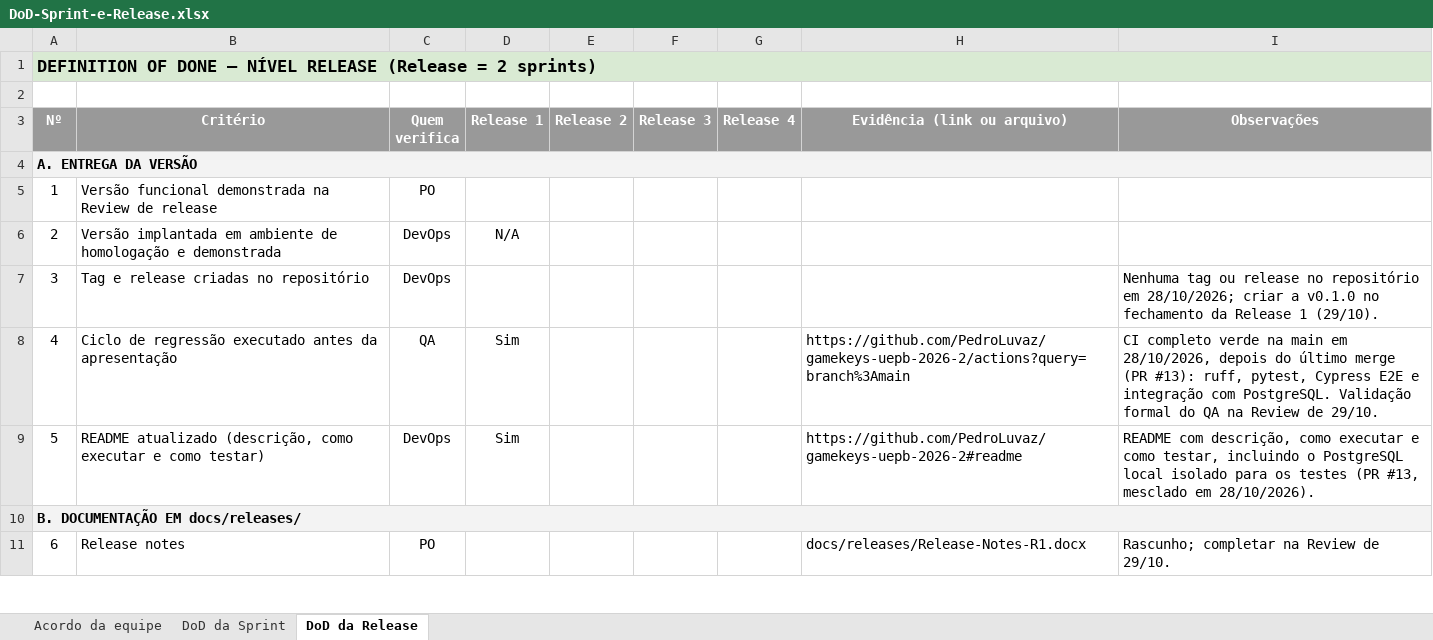
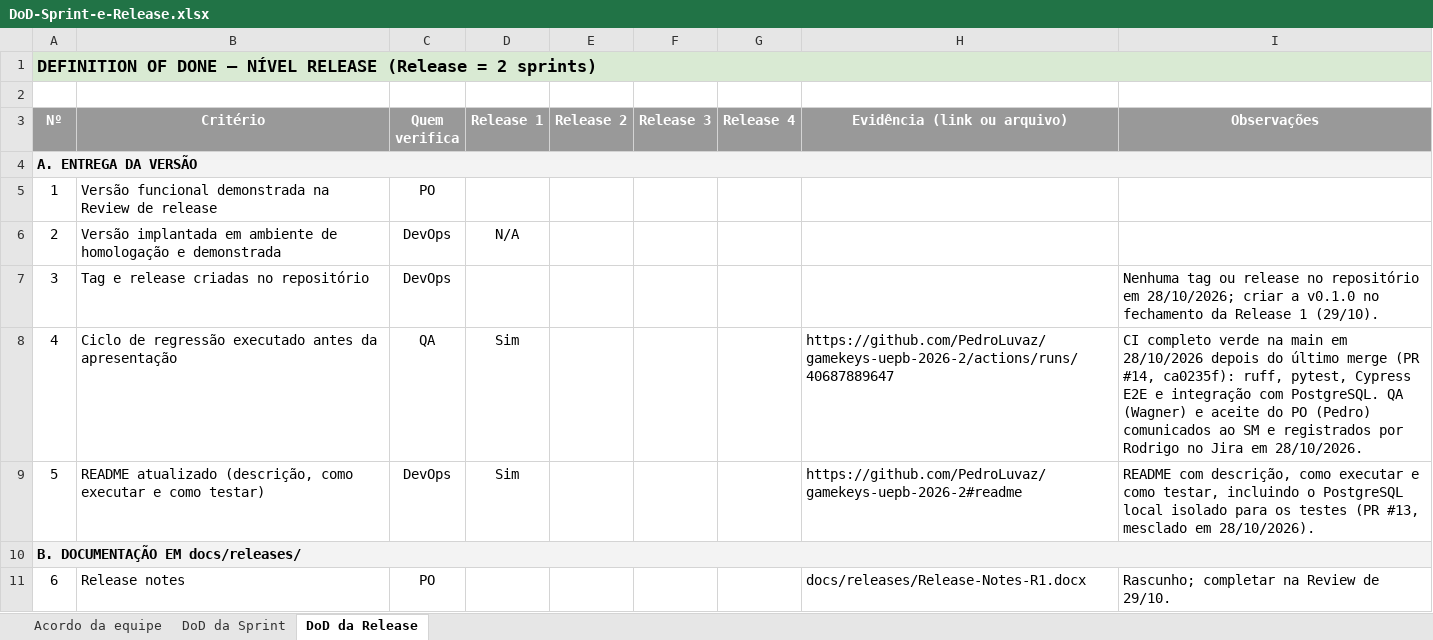
Before and after one commit to PedroLuvaz/gamekeys-uepb-2026-2, an Excel workbook: docs/DoD-Sprint-e-Release.xlsx, sheet DoD da Release, drawn as a sheet; only a part is shown; values as stored, in another font and other column widths than the file's, no borders; conditional formats not drawn; the diff covers the shown part only; the diff names each change by its address in the sheet, - before the commit and + after, or states it on an @@ line.

```diff
--- a/docs/DoD-Sprint-e-Release.xlsx (sheet DoD da Release)
+++ b/docs/DoD-Sprint-e-Release.xlsx (sheet DoD da Release)
-H8 (Evidência (link ou arquivo)): https://github.com/PedroLuvaz/gamekeys-uepb-2026-2/actions?query=branch%3Amain
+H8 (Evidência (link ou arquivo)): https://github.com/PedroLuvaz/gamekeys-uepb-2026-2/actions/runs/40687889647
-I8 (Observações): …main em 28/10/2026, depois do último merge (PR #13): ruff, pytest, Cypress E2E e integração com PostgreSQL. Validação formal do QA na Review de 29/10.
+I8 (Observações): …main em 28/10/2026 depois do último merge (PR #14, ca0235f): ruff, pytest, Cypress E2E e integração com PostgreSQL. QA (Wagner) e aceite do PO (Pedro) comunicados ao SM e registrados por Rodrigo no Jira em 28/10/2026.
```
Also changed, not shown: 4 edited cells elsewhere in this sheet, sheet DoD da Sprint, docs/Analise-de-Riscos-Baseada-em-Defeitos.xlsx, docs/Plano-de-Qualidade.xlsx.
